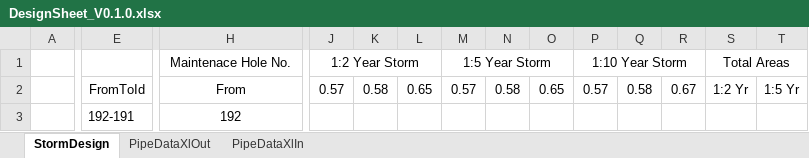
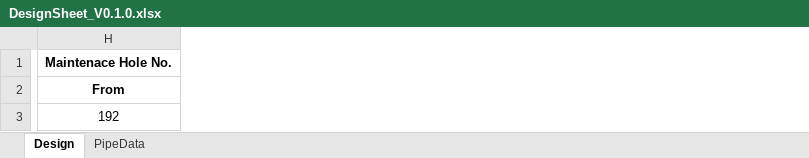
Before and after one commit to rena0157/AutoSheet, an Excel workbook: Excel/DesignSheet_V0.1.0.xlsx, sheet Design, drawn as a sheet; only a part is shown, gaps mark what is left out; values as stored, in another font and other column widths than the file's, no borders; the diff covers the shown part only; the diff names each change by its address in the sheet, - before the commit and + after, or states it on an @@ line.

Commit message:
Working on Design Sheet

```diff
--- a/Excel/DesignSheet_V0.1.0.xlsx (sheet Design)
+++ b/Excel/DesignSheet_V0.1.0.xlsx (sheet Design)
-sheet tab: StormDesign
+sheet tab: Design
-sheet tab: PipeDataXlOut
+sheet tab: PipeData
-sheet tab: PipeDataXlIn
@@ column A hidden, empty @@
@@ column E (FromToId) hidden, row 3: 192-191 @@
@@ column J (0.57) hidden, row 1: 1:2 Year Storm @@
@@ column K (0.58) hidden, empty @@
@@ column L (0.65) hidden, empty @@
@@ column M (0.57) hidden, row 1: 1:5 Year Storm @@
@@ column N (0.58) hidden, empty @@
@@ column O (0.65) hidden, empty @@
@@ column P (0.57) hidden, row 1: 1:10 Year Storm @@
@@ column Q (0.58) hidden, empty @@
@@ column R (0.67) hidden, empty @@
@@ column S (1:2 Yr) hidden, row 1: Total Areas @@
@@ column T (1:5 Yr) hidden, empty @@
-H1 bold: off
+H1 bold: on
-H2 bold: off
+H2 bold: on
```
Also changed, not shown: 22 removed columns, 2 edited cells and cell formats elsewhere in this sheet, sheet PipeData, formulas that keep their value, 1 other file.
